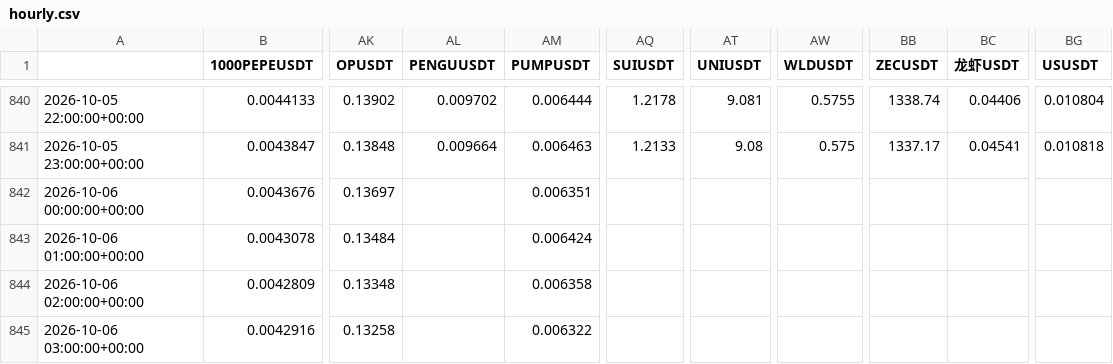
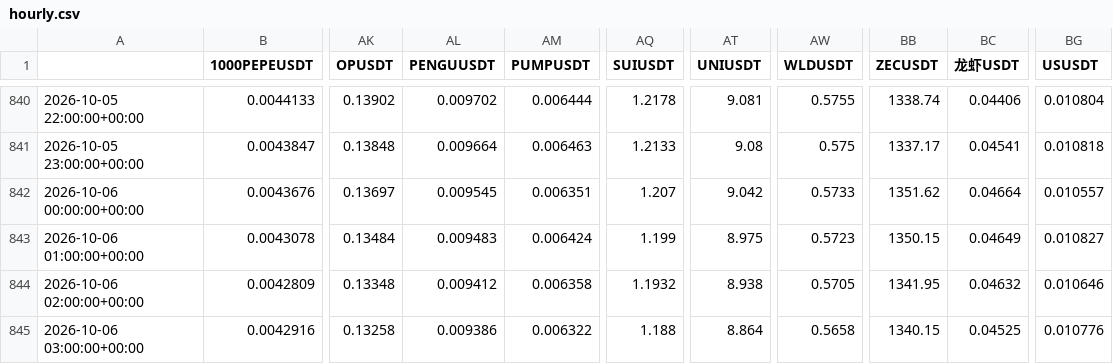
Before and after one commit to paulfryy/glass-box, a CSV file: lab/seesaw/hourly.csv, drawn as a sheet; only a part is shown, gaps mark what is left out; the diff covers the shown part only; the diff names each change by its address in the sheet, - before the commit and + after, or states it on an @@ line.

Commit message:
Momentum lab: data through 2026-10-06

```diff
--- a/lab/seesaw/hourly.csv
+++ b/lab/seesaw/hourly.csv
-AL842 (PENGUUSDT): (empty)
+AL842 (PENGUUSDT): 0.009545
-AQ842 (SUIUSDT): (empty)
+AQ842 (SUIUSDT): 1.207
-AT842 (UNIUSDT): (empty)
+AT842 (UNIUSDT): 9.042
-AW842 (WLDUSDT): (empty)
+AW842 (WLDUSDT): 0.5733
-BB842 (ZECUSDT): (empty)
+BB842 (ZECUSDT): 1351.62
-BC842 (龙虾USDT): (empty)
+BC842 (龙虾USDT): 0.04664
-BG842 (USUSDT): (empty)
+BG842 (USUSDT): 0.010557
-AL843 (PENGUUSDT): (empty)
+AL843 (PENGUUSDT): 0.009483
-AQ843 (SUIUSDT): (empty)
+AQ843 (SUIUSDT): 1.199
-AT843 (UNIUSDT): (empty)
+AT843 (UNIUSDT): 8.975
-AW843 (WLDUSDT): (empty)
+AW843 (WLDUSDT): 0.5723
-BB843 (ZECUSDT): (empty)
+BB843 (ZECUSDT): 1350.15
-BC843 (龙虾USDT): (empty)
+BC843 (龙虾USDT): 0.04649
-BG843 (USUSDT): (empty)
+BG843 (USUSDT): 0.010827
-AL844 (PENGUUSDT): (empty)
+AL844 (PENGUUSDT): 0.009412
-AQ844 (SUIUSDT): (empty)
+AQ844 (SUIUSDT): 1.1932
-AT844 (UNIUSDT): (empty)
+AT844 (UNIUSDT): 8.938
-AW844 (WLDUSDT): (empty)
+AW844 (WLDUSDT): 0.5705
-BB844 (ZECUSDT): (empty)
+BB844 (ZECUSDT): 1341.95
-BC844 (龙虾USDT): (empty)
+BC844 (龙虾USDT): 0.04632
-BG844 (USUSDT): (empty)
+BG844 (USUSDT): 0.010646
-AL845 (PENGUUSDT): (empty)
+AL845 (PENGUUSDT): 0.009386
-AQ845 (SUIUSDT): (empty)
+AQ845 (SUIUSDT): 1.188
-AT845 (UNIUSDT): (empty)
+AT845 (UNIUSDT): 8.864
-AW845 (WLDUSDT): (empty)
+AW845 (WLDUSDT): 0.5658
-BB845 (ZECUSDT): (empty)
+BB845 (ZECUSDT): 1340.15
-BC845 (龙虾USDT): (empty)
+BC845 (龙虾USDT): 0.04525
-BG845 (USUSDT): (empty)
+BG845 (USUSDT): 0.010776
```
Also changed, not shown: 140 edited cells elsewhere in this file, lab/seesaw/daily_close.csv, lab/seesaw/daily_volume.csv, 4 other files.
